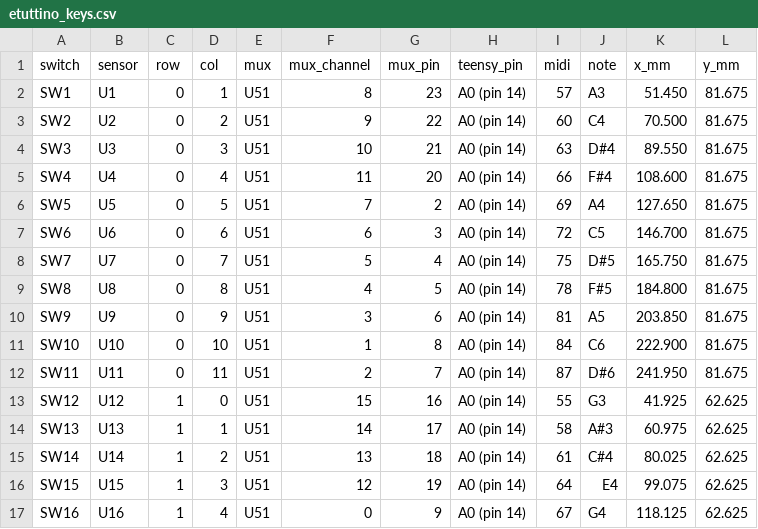
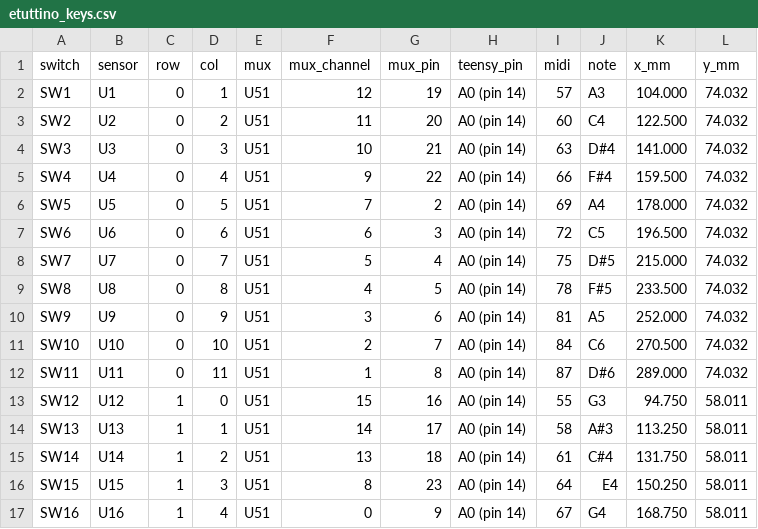
Before and after one commit to dataehora/beatconfused, a CSV file: etutti/hardware/build/etuttino_keys.csv, drawn as a sheet; only a part is shown; the diff covers the shown part only.

```diff
--- a/etutti/hardware/build/etuttino_keys.csv
+++ b/etutti/hardware/build/etuttino_keys.csv
@@ -1,17 +1,17 @@
 switch,sensor,row,col,mux,mux_channel,mux_pin,teensy_pin,midi,note,x_mm,y_mm
-SW1,U1,0,1,U51,8,23,A0 (pin 14),57,A3,51.450,81.675
-SW2,U2,0,2,U51,9,22,A0 (pin 14),60,C4,70.500,81.675
-SW3,U3,0,3,U51,10,21,A0 (pin 14),63,D#4,89.550,81.675
-SW4,U4,0,4,U51,11,20,A0 (pin 14),66,F#4,108.600,81.675
-SW5,U5,0,5,U51,7,2,A0 (pin 14),69,A4,127.650,81.675
-SW6,U6,0,6,U51,6,3,A0 (pin 14),72,C5,146.700,81.675
-SW7,U7,0,7,U51,5,4,A0 (pin 14),75,D#5,165.750,81.675
-SW8,U8,0,8,U51,4,5,A0 (pin 14),78,F#5,184.800,81.675
-SW9,U9,0,9,U51,3,6,A0 (pin 14),81,A5,203.850,81.675
-SW10,U10,0,10,U51,1,8,A0 (pin 14),84,C6,222.900,81.675
-SW11,U11,0,11,U51,2,7,A0 (pin 14),87,D#6,241.950,81.675
-SW12,U12,1,0,U51,15,16,A0 (pin 14),55,G3,41.925,62.625
-SW13,U13,1,1,U51,14,17,A0 (pin 14),58,A#3,60.975,62.625
-SW14,U14,1,2,U51,13,18,A0 (pin 14),61,C#4,80.025,62.625
-SW15,U15,1,3,U51,12,19,A0 (pin 14),64,E4,99.075,62.625
-SW16,U16,1,4,U51,0,9,A0 (pin 14),67,G4,118.125,62.625
+SW1,U1,0,1,U51,12,19,A0 (pin 14),57,A3,104.000,74.032
+SW2,U2,0,2,U51,11,20,A0 (pin 14),60,C4,122.500,74.032
+SW3,U3,0,3,U51,10,21,A0 (pin 14),63,D#4,141.000,74.032
+SW4,U4,0,4,U51,9,22,A0 (pin 14),66,F#4,159.500,74.032
+SW5,U5,0,5,U51,7,2,A0 (pin 14),69,A4,178.000,74.032
+SW6,U6,0,6,U51,6,3,A0 (pin 14),72,C5,196.500,74.032
+SW7,U7,0,7,U51,5,4,A0 (pin 14),75,D#5,215.000,74.032
+SW8,U8,0,8,U51,4,5,A0 (pin 14),78,F#5,233.500,74.032
+SW9,U9,0,9,U51,3,6,A0 (pin 14),81,A5,252.000,74.032
+SW10,U10,0,10,U51,2,7,A0 (pin 14),84,C6,270.500,74.032
+SW11,U11,0,11,U51,1,8,A0 (pin 14),87,D#6,289.000,74.032
+SW12,U12,1,0,U51,15,16,A0 (pin 14),55,G3,94.750,58.011
+SW13,U13,1,1,U51,14,17,A0 (pin 14),58,A#3,113.250,58.011
+SW14,U14,1,2,U51,13,18,A0 (pin 14),61,C#4,131.750,58.011
+SW15,U15,1,3,U51,8,23,A0 (pin 14),64,E4,150.250,58.011
+SW16,U16,1,4,U51,0,9,A0 (pin 14),67,G4,168.750,58.011
```
Also changed, not shown: 110 edited cells elsewhere in this file, etutti/hardware/fab/etuttino_cpl_bottom.csv, 39 other files.
